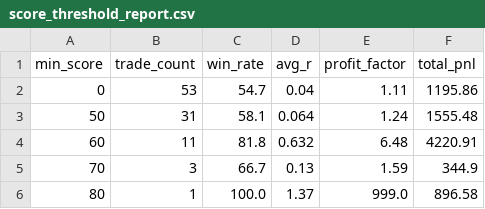
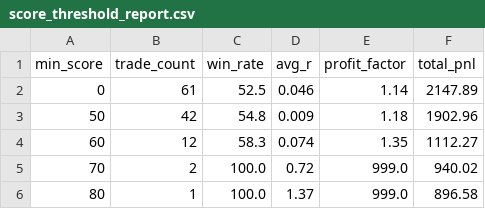
Before and after one commit to NolCorp1/Python-Financial-Expert, a CSV file: outputs/score_threshold_report.csv, drawn as a sheet.

```diff
--- a/outputs/score_threshold_report.csv
+++ b/outputs/score_threshold_report.csv
@@ -1,6 +1,6 @@
 min_score,trade_count,win_rate,avg_r,profit_factor,total_pnl
-0,53,54.7,0.04,1.11,1195.86
-50,31,58.1,0.064,1.24,1555.48
-60,11,81.8,0.632,6.48,4220.91
-70,3,66.7,0.13,1.59,344.9
+0,61,52.5,0.046,1.14,2147.89
+50,42,54.8,0.009,1.18,1902.96
+60,12,58.3,0.074,1.35,1112.27
+70,2,100.0,0.72,999.0,940.02
 80,1,100.0,1.37,999.0,896.58
```
Also changed, not shown: outputs/feature_attribution_report.csv, outputs/liquidity_filter_report.csv, 30 other files.
